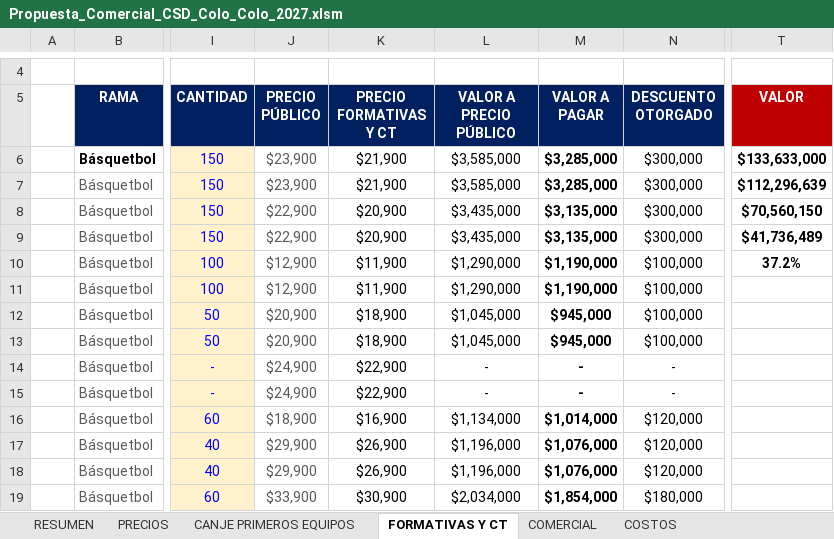
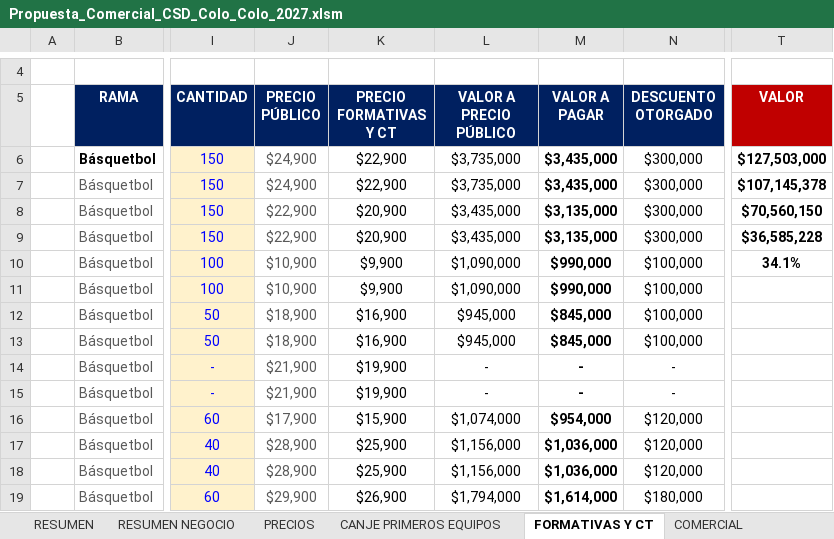
Before and after one commit to seanduarteu-cyber/PRODUCCION-PLAYMAKER, an Excel workbook: propuestas/colo-colo/Propuesta_Comercial_CSD_Colo_Colo_2027.xlsm, sheet FORMATIVAS Y CT, drawn as a sheet; only a part is shown, gaps mark what is left out; values as stored, in another font and other column widths than the file's, no borders; charts and pictures not drawn; the diff covers the shown part only; the diff names each change by its address in the sheet, - before the commit and + after, or states it on an @@ line.

```diff
--- a/propuestas/colo-colo/Propuesta_Comercial_CSD_Colo_Colo_2027.xlsm (sheet FORMATIVAS Y CT)
+++ b/propuestas/colo-colo/Propuesta_Comercial_CSD_Colo_Colo_2027.xlsm (sheet FORMATIVAS Y CT)
+sheet tab: RESUMEN NEGOCIO
-J6:J7 (PRECIO PÚBLICO): $23,900
+J6:J7 (PRECIO PÚBLICO): $24,900
-K6:K7 (PRECIO FORMATIVAS Y CT): $21,900
+K6:K7 (PRECIO FORMATIVAS Y CT): $22,900
-L6:L7 (VALOR A PRECIO PÚBLICO): $3,585,000
+L6:L7 (VALOR A PRECIO PÚBLICO): $3,735,000
-M6:M7 (VALOR A PAGAR): $3,285,000
+M6:M7 (VALOR A PAGAR): $3,435,000
-T6 (VALOR): $133,633,000
+T6 (VALOR): $127,503,000
-T7 (VALOR): $112,296,639
+T7 (VALOR): $107,145,378
-T9 (VALOR): $41,736,489
+T9 (VALOR): $36,585,228
-J10:J11 (PRECIO PÚBLICO): $12,900
+J10:J11 (PRECIO PÚBLICO): $10,900
-K10:K11 (PRECIO FORMATIVAS Y CT): $11,900
+K10:K11 (PRECIO FORMATIVAS Y CT): $9,900
-L10:L11 (VALOR A PRECIO PÚBLICO): $1,290,000
+L10:L11 (VALOR A PRECIO PÚBLICO): $1,090,000
-M10:M11 (VALOR A PAGAR): $1,190,000
+M10:M11 (VALOR A PAGAR): $990,000
-T10 (VALOR): 37.2%
+T10 (VALOR): 34.1%
-J12:J13 (PRECIO PÚBLICO): $20,900
+J12:J13 (PRECIO PÚBLICO): $18,900
-K12:K13 (PRECIO FORMATIVAS Y CT): $18,900
+K12:K13 (PRECIO FORMATIVAS Y CT): $16,900
-L12:L13 (VALOR A PRECIO PÚBLICO): $1,045,000
+L12:L13 (VALOR A PRECIO PÚBLICO): $945,000
-M12:M13 (VALOR A PAGAR): $945,000
+M12:M13 (VALOR A PAGAR): $845,000
-J14:J15 (PRECIO PÚBLICO): $24,900
+J14:J15 (PRECIO PÚBLICO): $21,900
-K14:K15 (PRECIO FORMATIVAS Y CT): $22,900
+K14:K15 (PRECIO FORMATIVAS Y CT): $19,900
-J16 (PRECIO PÚBLICO): $18,900
+J16 (PRECIO PÚBLICO): $17,900
-K16 (PRECIO FORMATIVAS Y CT): $16,900
+K16 (PRECIO FORMATIVAS Y CT): $15,900
-L16 (VALOR A PRECIO PÚBLICO): $1,134,000
+L16 (VALOR A PRECIO PÚBLICO): $1,074,000
-M16 (VALOR A PAGAR): $1,014,000
+M16 (VALOR A PAGAR): $954,000
-J17:J18 (PRECIO PÚBLICO): $29,900
+J17:J18 (PRECIO PÚBLICO): $28,900
-K17:K18 (PRECIO FORMATIVAS Y CT): $26,900
+K17:K18 (PRECIO FORMATIVAS Y CT): $25,900
-L17:L18 (VALOR A PRECIO PÚBLICO): $1,196,000
+L17:L18 (VALOR A PRECIO PÚBLICO): $1,156,000
-M17:M18 (VALOR A PAGAR): $1,076,000
+M17:M18 (VALOR A PAGAR): $1,036,000
-J19 (PRECIO PÚBLICO): $33,900
+J19 (PRECIO PÚBLICO): $29,900
-K19 (PRECIO FORMATIVAS Y CT): $30,900
+K19 (PRECIO FORMATIVAS Y CT): $26,900
-L19 (VALOR A PRECIO PÚBLICO): $2,034,000
+L19 (VALOR A PRECIO PÚBLICO): $1,794,000
-M19 (VALOR A PAGAR): $1,854,000
+M19 (VALOR A PAGAR): $1,614,000
```
Also changed, not shown: 193 edited cells elsewhere in this sheet, sheet PRECIOS, sheet RESUMEN, sheet CANJE PRIMEROS EQUIPOS, sheet COSTOS, sheet COMERCIAL, charts or pictures, 1 other file.
